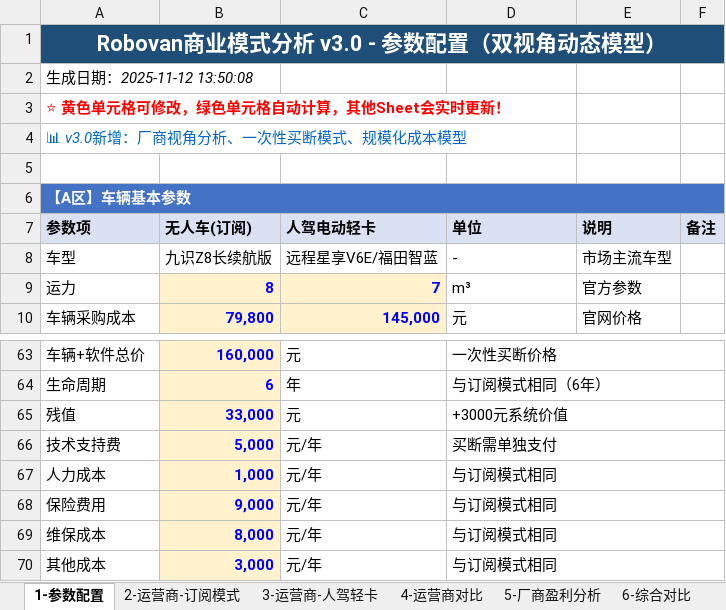
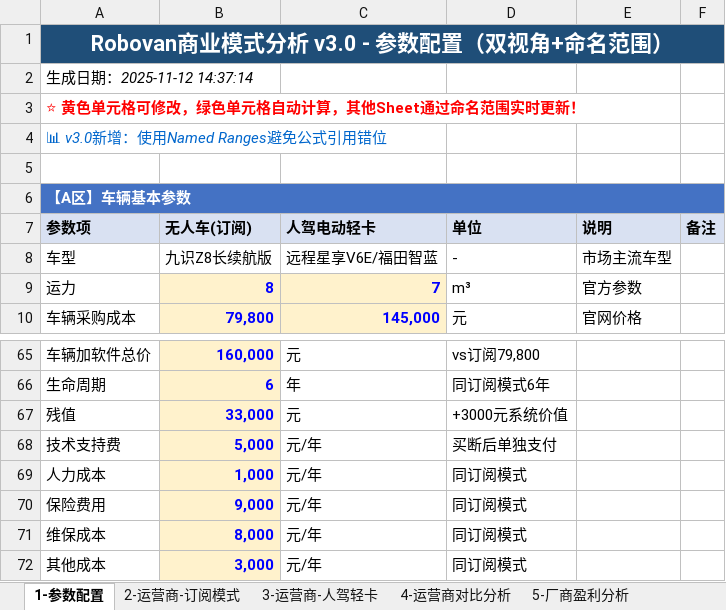
Before and after one commit to ChunlinGuo/251112, an Excel workbook: output/robovan_analysis_v3.xlsx, sheet 1-参数配置, drawn as a sheet; only a part is shown, gaps mark what is left out; values as stored, in another font and other column widths than the file's, no borders; removed rows and columns are numbered as before the commit, all else as after; the diff covers the shown part only; the diff names each change by its address in the sheet, - before the commit and + after, or states it on an @@ line.

```diff
--- a/output/robovan_analysis_v3.xlsx (sheet 1-参数配置)
+++ b/output/robovan_analysis_v3.xlsx (sheet 1-参数配置)
-sheet tab: 4-运营商对比
+sheet tab: 4-运营商对比分析
-A1: Robovan商业模式分析 v3.0 - 参数配置（双视角动态模型）
+A1: Robovan商业模式分析 v3.0 - 参数配置（双视角+命名范围）
-A2: 生成日期：2025-11-12 13:50:08
+A2: 生成日期：2025-11-12 14:37:14
-A3: ⭐ 黄色单元格可修改，绿色单元格自动计算，其他Sheet会实时更新！
+A3: ⭐ 黄色单元格可修改，绿色单元格自动计算，其他Sheet通过命名范围实时更新！
-A4: 📊 v3.0新增：厂商视角分析、一次性买断模式、规模化成本模型
+A4: 📊 v3.0新增：使用Named Ranges避免公式引用错位
-A65: 车辆+软件总价
+A65: 车辆加软件总价
-D65: 一次性买断价格
+D65: vs订阅79,800
-D63:F63 merged
-D66: 与订阅模式相同（6年）
+D66: 同订阅模式6年
-D64:F64 merged
-D65:F65 merged
-D68: 买断需单独支付
+D68: 买断后单独支付
-D66:F66 merged
-D69:D72: 与订阅模式相同
+D69:D72: 同订阅模式
-D67:F67 merged
-D68:F68 merged
-D69:F69 merged
-D70:F70 merged
```
Also changed, not shown: 14 added rows, 12 removed rows, 35 edited cells, cell formats and merged cells elsewhere in this sheet, sheet 2-运营商-订阅模式, sheet 5-厂商盈利分析, sheet 3-运营商-人驾轻卡, sheet 4-运营商对比分析, sheet 6-综合对比, 1 other file.
